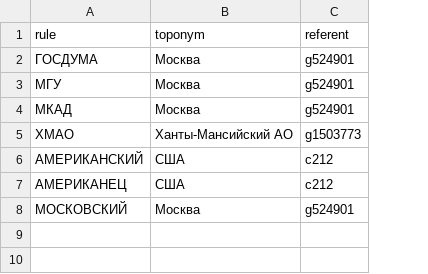
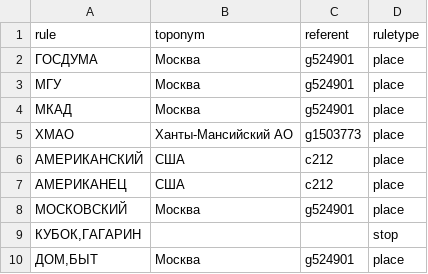
Before and after one commit to nimnes/geonews, a CSV file: dicts/csv/user_rules.csv, drawn as a sheet; the diff names each change by its address in the sheet, - before the commit and + after, or states it on an @@ line.

Commit message:
multiword user rules

```diff
--- a/dicts/csv/user_rules.csv
+++ b/dicts/csv/user_rules.csv
+column D (ruletype), rows 2-8: all place
+row 9: КУБОК,ГАГАРИН |  |  | stop
+row 10: ДОМ,БЫТ | Москва | g524901 | place
```
Also changed, not shown: 7 other files.
